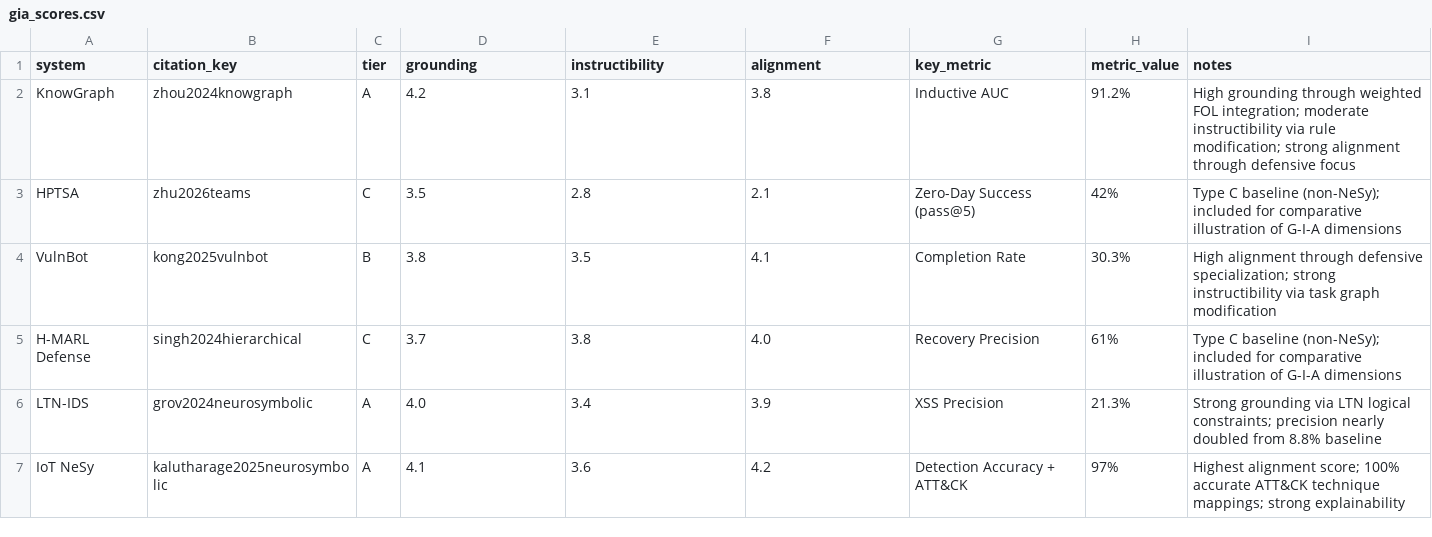
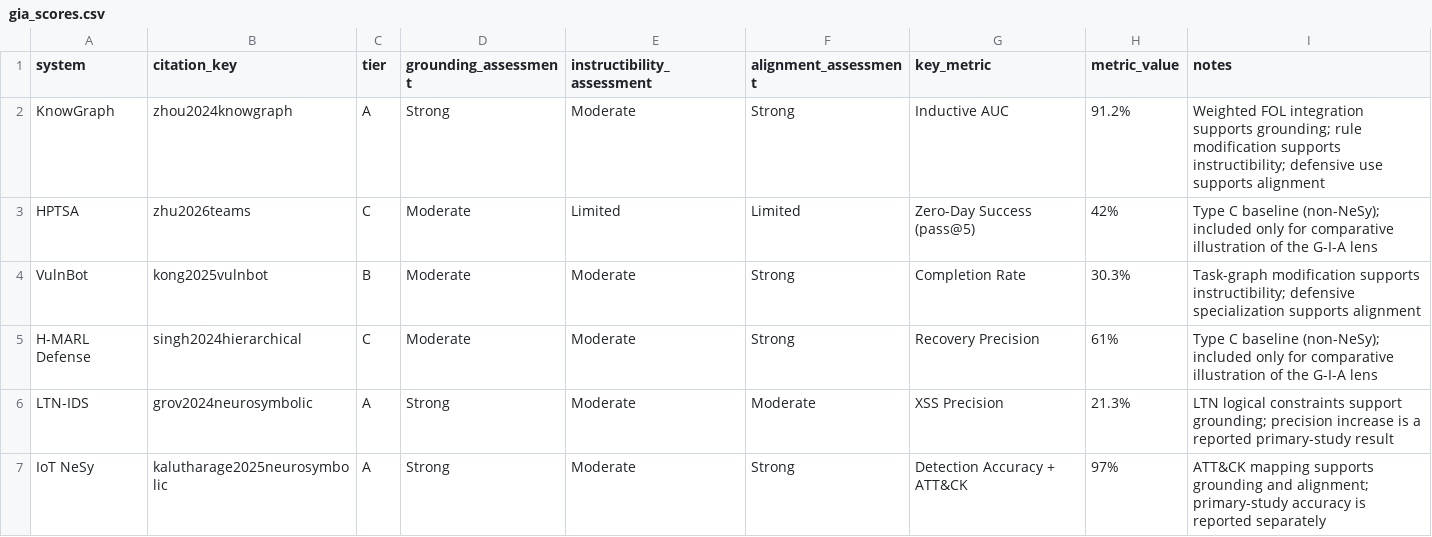
Before and after one commit to sbhakim/gia-nesy-cybersecurity-survey, a CSV file: data/gia_scores.csv, drawn as a sheet.

Commit message:
Clarify review protocol and assessments

```diff
--- a/data/gia_scores.csv
+++ b/data/gia_scores.csv
@@ -1,7 +1,7 @@
-system,citation_key,tier,grounding,instructibility,alignment,key_metric,metric_value,notes
-KnowGraph,zhou2024knowgraph,A,4.2,3.1,3.8,Inductive AUC,91.2%,"High grounding through weighted FOL integration; moderate instructibility via rule modification; strong alignment through defensive focus"
-HPTSA,zhu2026teams,C,3.5,2.8,2.1,Zero-Day Success (pass@5),42%,"Type C baseline (non-NeSy); included for comparative illustration of G-I-A dimensions"
-VulnBot,kong2025vulnbot,B,3.8,3.5,4.1,Completion Rate,30.3%,"High alignment through defensive specialization; strong instructibility via task graph modification"
-H-MARL Defense,singh2024hierarchical,C,3.7,3.8,4.0,Recovery Precision,61%,"Type C baseline (non-NeSy); included for comparative illustration of G-I-A dimensions"
-LTN-IDS,grov2024neurosymbolic,A,4.0,3.4,3.9,XSS Precision,21.3%,"Strong grounding via LTN logical constraints; precision nearly doubled from 8.8% baseline"
-IoT NeSy,kalutharage2025neurosymbolic,A,4.1,3.6,4.2,Detection Accuracy + ATT&CK,97%,"Highest alignment score; 100% accurate ATT&CK technique mappings; strong explainability"
+system,citation_key,tier,grounding_assessment,instructibility_assessment,alignment_assessment,key_metric,metric_value,notes
+KnowGraph,zhou2024knowgraph,A,Strong,Moderate,Strong,Inductive AUC,91.2%,"Weighted FOL integration supports grounding; rule modification supports instructibility; defensive use supports alignment"
+HPTSA,zhu2026teams,C,Moderate,Limited,Limited,Zero-Day Success (pass@5),42%,"Type C baseline (non-NeSy); included only for comparative illustration of the G-I-A lens"
+VulnBot,kong2025vulnbot,B,Moderate,Moderate,Strong,Completion Rate,30.3%,"Task-graph modification supports instructibility; defensive specialization supports alignment"
+H-MARL Defense,singh2024hierarchical,C,Moderate,Moderate,Strong,Recovery Precision,61%,"Type C baseline (non-NeSy); included only for comparative illustration of the G-I-A lens"
+LTN-IDS,grov2024neurosymbolic,A,Strong,Moderate,Moderate,XSS Precision,21.3%,"LTN logical constraints support grounding; precision increase is a reported primary-study result"
+IoT NeSy,kalutharage2025neurosymbolic,A,Strong,Moderate,Strong,Detection Accuracy + ATT&CK,97%,"ATT&CK mapping supports grounding and alignment; primary-study accuracy is reported separately"
```
Also changed, not shown: 3 other files.
